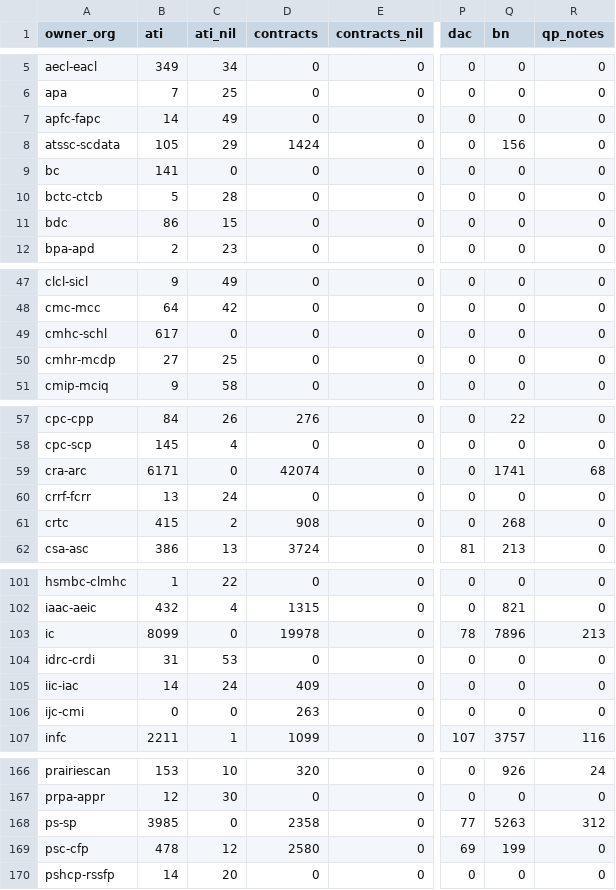
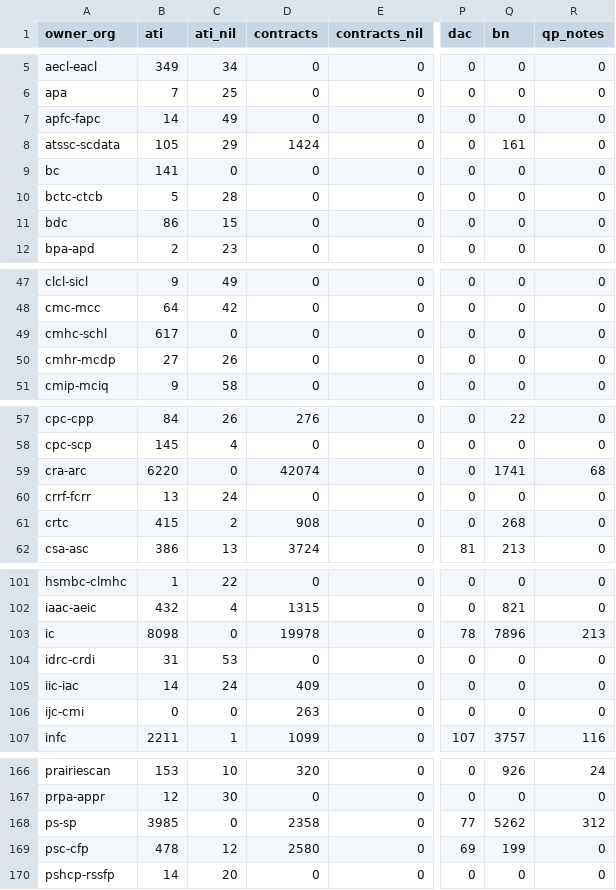
Before and after one commit to PatLittle/OpenGov_R_Scripts, a CSV file: pd-count-by-department.csv, drawn as a sheet; only a part is shown, gaps mark what is left out; the diff covers the shown part only; the diff names each change by its address in the sheet, - before the commit and + after, or states it on an @@ line.

```diff
--- a/pd-count-by-department.csv
+++ b/pd-count-by-department.csv
-Q8 (bn): 156
+Q8 (bn): 161
-C50 (ati_nil): 25
+C50 (ati_nil): 26
-B59 (ati): 6171
+B59 (ati): 6220
-B103 (ati): 8099
+B103 (ati): 8098
-Q168 (bn): 5263
+Q168 (bn): 5262
```
Also changed, not shown: 26 edited cells elsewhere in this file.
